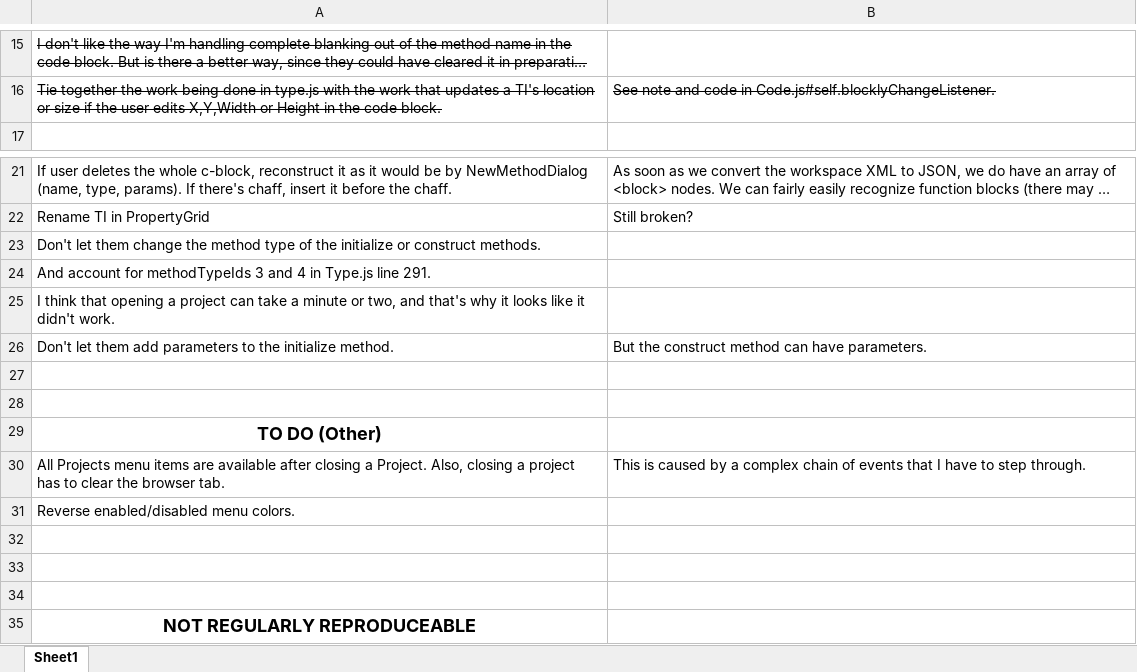
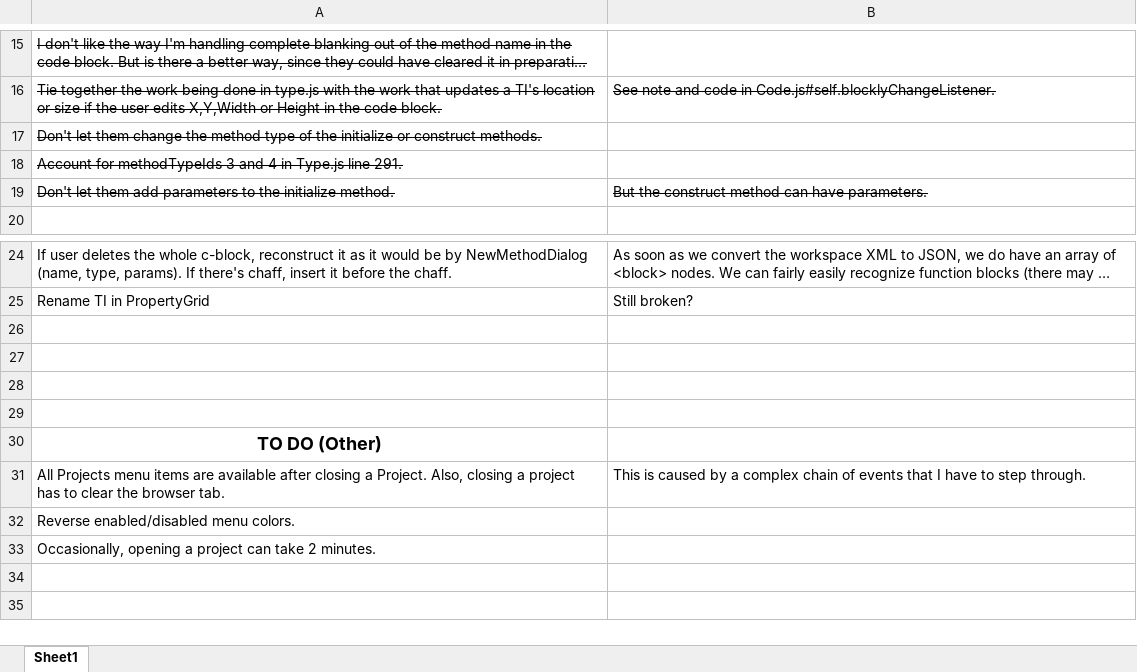
Before and after one commit to ken-rubin/TGv1000, an Excel workbook: current work.xlsx, sheet Sheet1, drawn as a sheet; only a part is shown, gaps mark what is left out; long unchanged cells end in …; values as stored, in another font and other column widths than the file's, no borders; removed rows and columns are numbered as before the commit, all else as after; the diff names each change by its address in the sheet, - before the commit and + after, or states it on an @@ line.

```diff
--- a/current work.xlsx (sheet Sheet1)
+++ b/current work.xlsx (sheet Sheet1)
+row 17: Don't let them change the method type of the initialize or construct methods.
+row 18: Account for methodTypeIds 3 and 4 in Type.js line 291.
@@ row 26 moved to row 19: Don't let them add parameters to the ini… @@
-A26: Don't let them change the method type of the initialize or construct methods.
+A26: (empty)
-A27: And account for methodTypeIds 3 and 4 in Type.js line 291.
+A27: (empty)
-row 25: I think that opening a project can take a minute or two, and that's why it looks like it didn't work.
-row 32: (empty)
-row 33: (empty)
-row 34: (empty)
-A33: NOT REGULARLY REPRODUCEABLE
+A33: Occasionally, opening a project can take 2 minutes.
@@ A33 bold: on → off, text size: smaller, alignment: center → left @@
```
Also changed, not shown: 1 other file.
